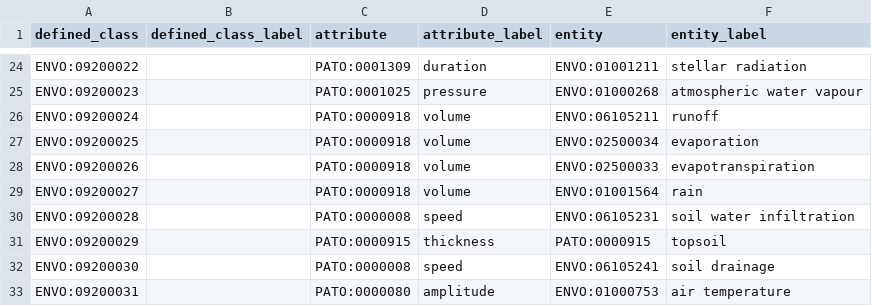
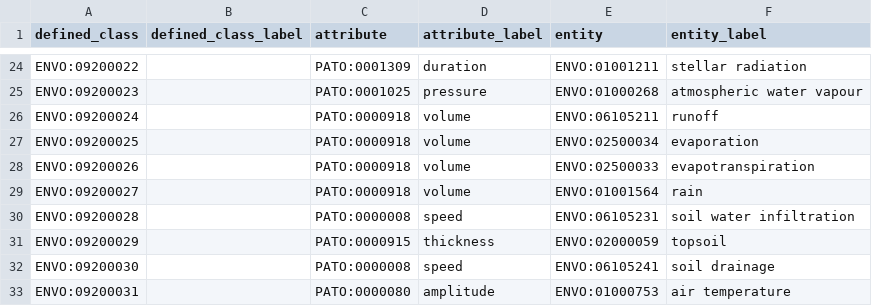
Before and after one commit to EnvironmentOntology/envo, a CSV file: src/envo/modules/entity_attribute.csv, drawn as a sheet; only a part is shown, gaps mark what is left out.

Commit message:
run robot dosdp patterns for CC & EA
Imported PATO term
corrected EA IRI

```diff
--- a/src/envo/modules/entity_attribute.csv
+++ b/src/envo/modules/entity_attribute.csv
@@ -30,3 +30,3 @@ ENVO:09200027,,PATO:0000918,volume,ENVO:01001564,rain
 ENVO:09200028,,PATO:0000008,speed,ENVO:06105231,soil water infiltration
-ENVO:09200029,,PATO:0000915,thickness,PATO:0000915,topsoil
+ENVO:09200029,,PATO:0000915,thickness,ENVO:02000059,topsoil
 ENVO:09200030,,PATO:0000008,speed,ENVO:06105241,soil drainage
```
Also changed, not shown: 3 other files.
